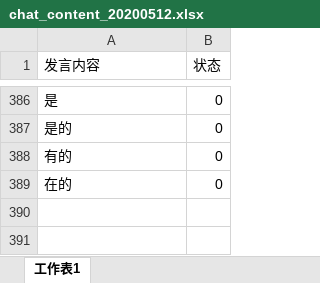
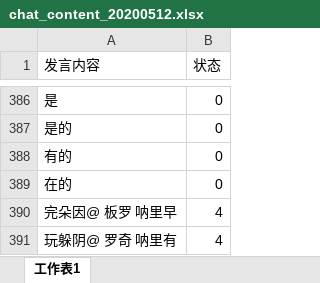
Before and after one commit to snowwayne1231/ai-chatfilter-service, an Excel workbook: ai/assets/textbook/chat_content_20200512.xlsx, sheet 工作表1, drawn as a sheet; only a part is shown, gaps mark what is left out; values as stored, in another font and other column widths than the file's, no borders; the diff names each change by its address in the sheet, - before the commit and + after, or states it on an @@ line.

Commit message:
v1.2.3 add new word in excel

```diff
--- a/ai/assets/textbook/chat_content_20200512.xlsx (sheet 工作表1)
+++ b/ai/assets/textbook/chat_content_20200512.xlsx (sheet 工作表1)
+row 390: 完朵因@ 板罗 呐里早 | 4
+row 391: 玩躲阴@ 罗奇 呐里有 | 4
```
Also changed, not shown: 1 other file.
